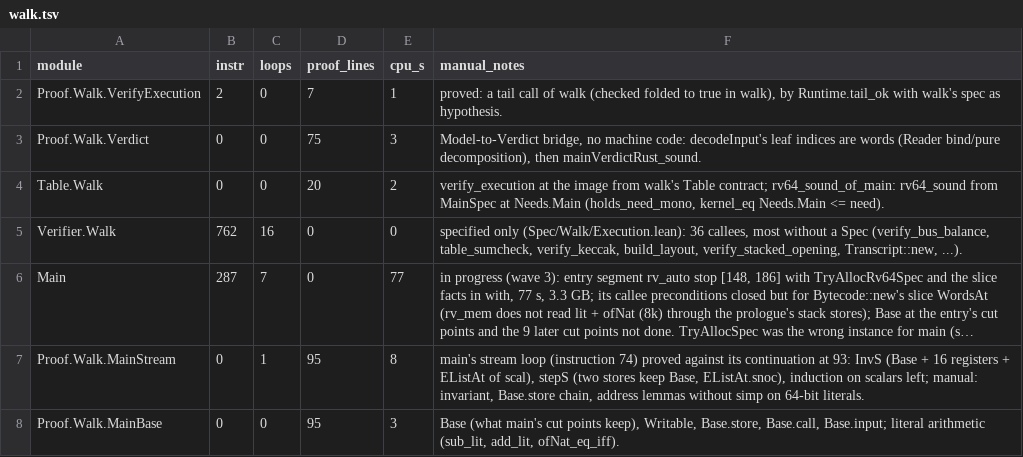
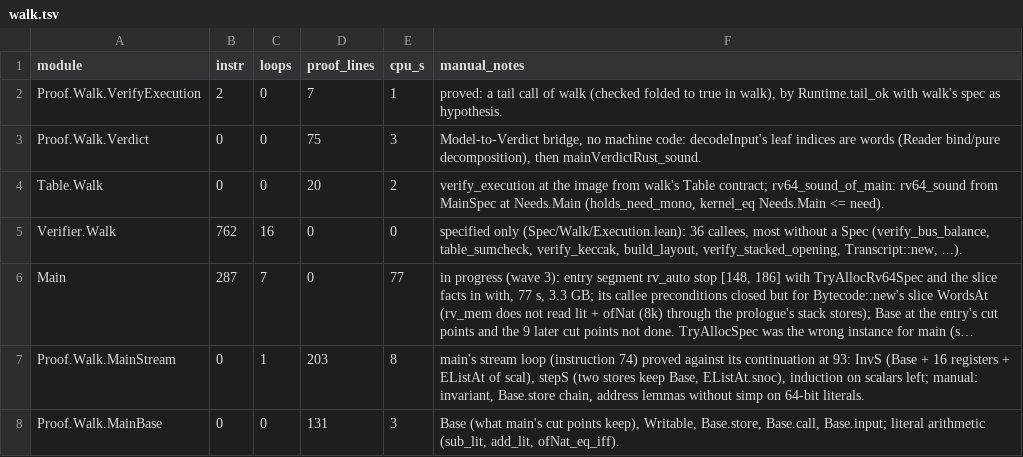
Before and after one commit to leanEthereum/leanVM, a TSV file: formal/rv64mc/notes/proof-log/walk.tsv, drawn as a sheet; long unchanged cells end in …; the diff names each change by its address in the sheet, - before the commit and + after, or states it on an @@ line.

```diff
--- a/formal/rv64mc/notes/proof-log/walk.tsv
+++ b/formal/rv64mc/notes/proof-log/walk.tsv
-D7 (proof_lines): 95
+D7 (proof_lines): 203
-D8 (proof_lines): 95
+D8 (proof_lines): 131
```
